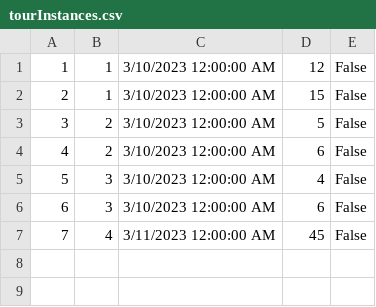
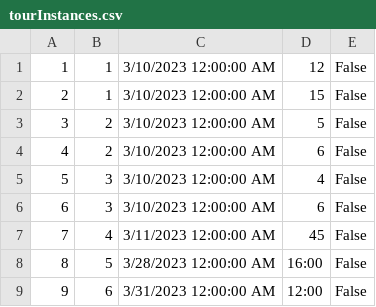
Before and after one commit to anjalovric/Tim1, a CSV file: InitialProject/Resources/Data/tourInstances.csv, drawn as a sheet; the diff names each change by its address in the sheet, - before the commit and + after, or states it on an @@ line.

Commit message:
Feat: Reservation available tours

```diff
--- a/InitialProject/Resources/Data/tourInstances.csv
+++ b/InitialProject/Resources/Data/tourInstances.csv
+row 8: 8 | 5 | 3/28/2023 12:00:00 AM | 16:00 | False
+row 9: 9 | 6 | 3/31/2023 12:00:00 AM | 12:00 | False
```
Also changed, not shown: InitialProject/Resources/Data/locations.csv, 10 other files.
